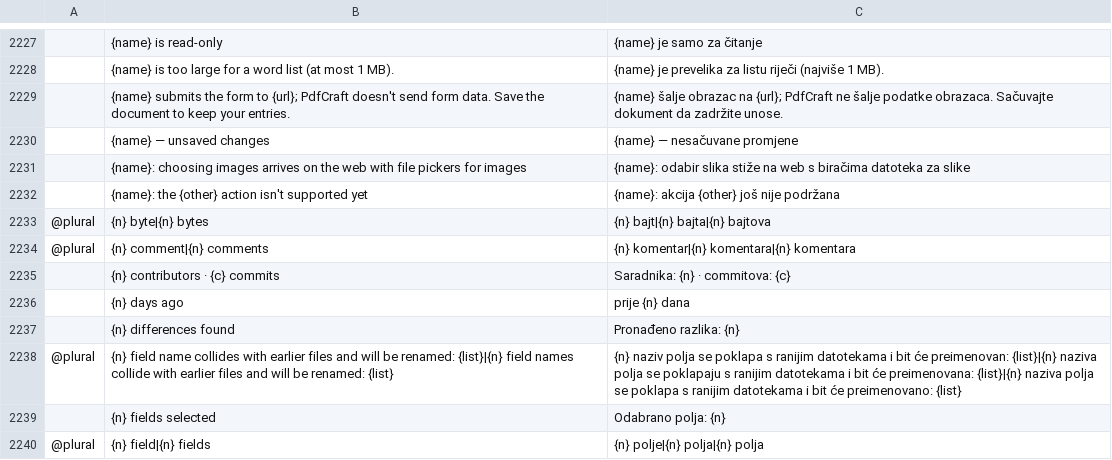
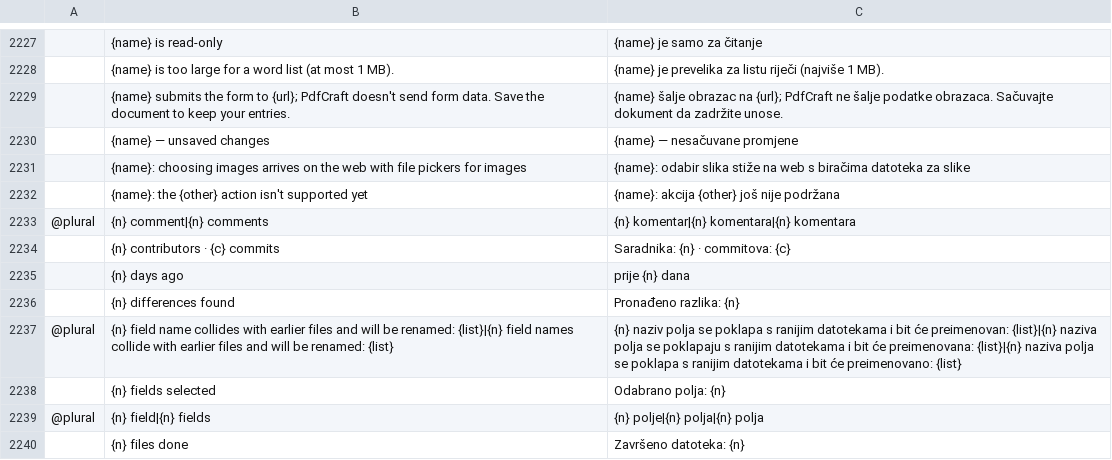
Before and after one commit to BBQ-MAN/craft-i18n, a TSV file: locales/bs/pdfcraft.tsv, drawn as a sheet; only a part is shown, gaps mark what is left out; the shorter side is filled out with more unchanged rows; the diff names each change by its address in the sheet, - before the commit and + after, or states it on an @@ line.

```diff
--- a/locales/bs/pdfcraft.tsv
+++ b/locales/bs/pdfcraft.tsv
-row 2233: @plural | {n} byte|{n} bytes | {n} bajt|{n} bajta|{n} bajtova
```
Also changed, not shown: locales/ar/pdfcraft.tsv, locales/hi/common.tsv, 41 other files.
